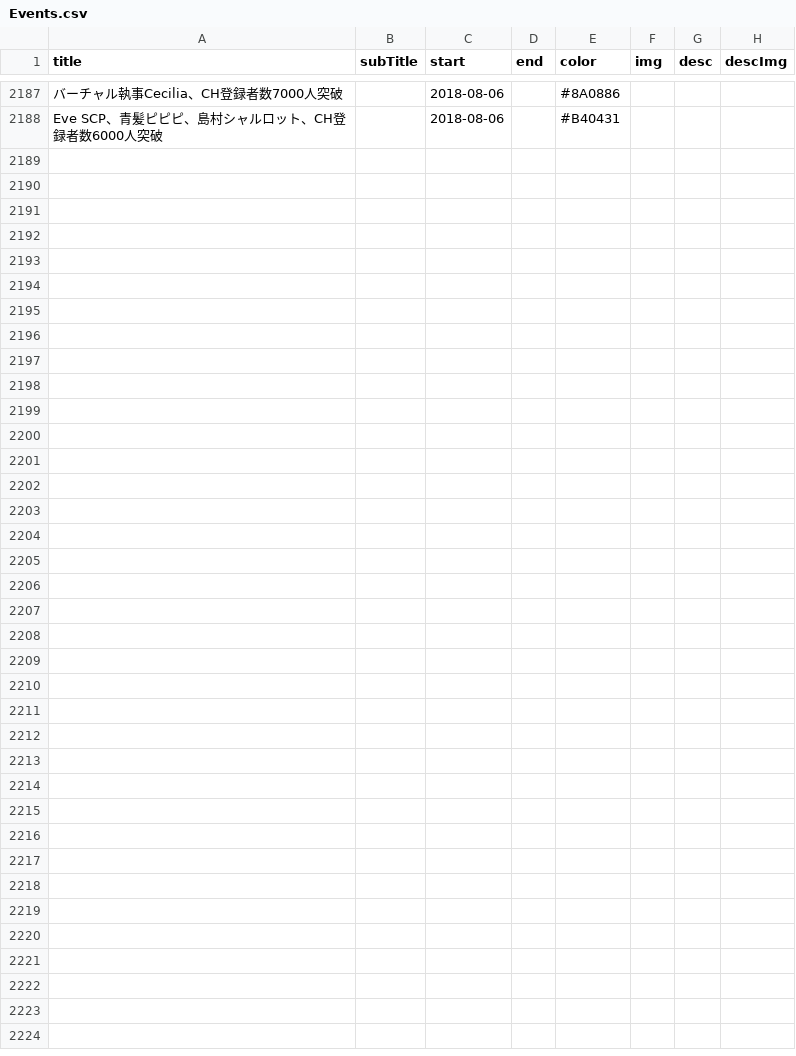
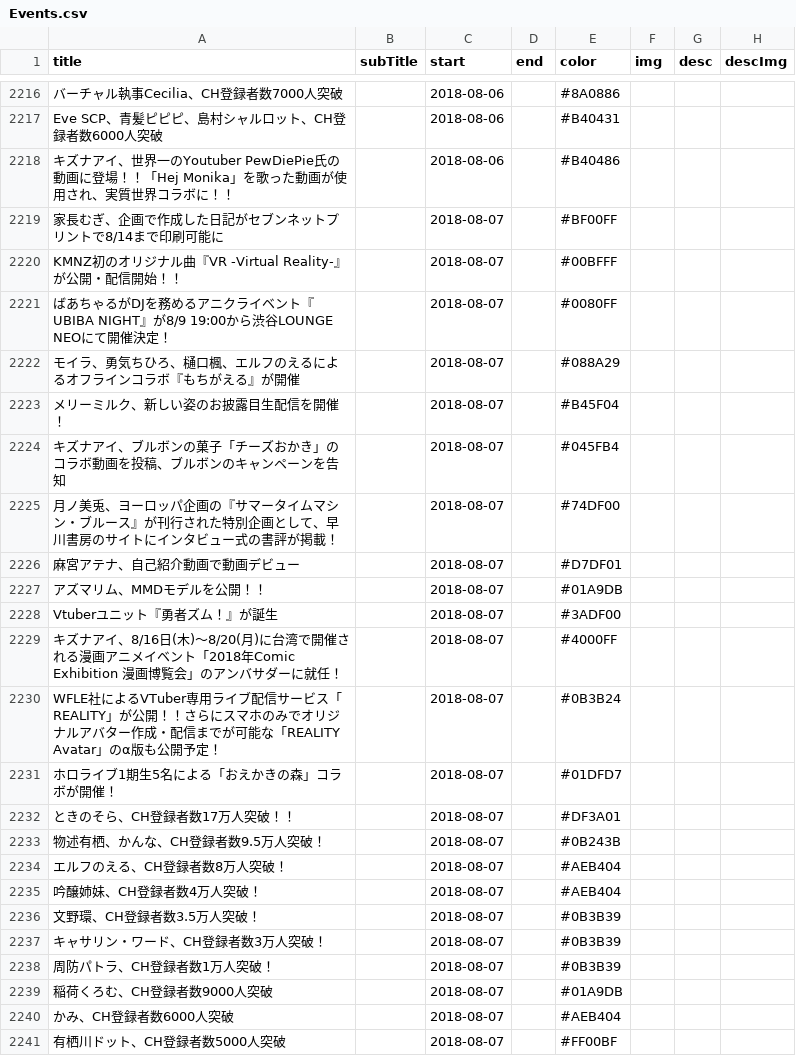
Before and after one commit to 238g/Cute, a CSV file: datas/VtuberChronology/Events.csv, drawn as a sheet; only a part is shown, gaps mark what is left out; the diff covers the shown part only; the diff names each change by its address in the sheet, - before the commit and + after, or states it on an @@ line.

```diff
--- a/datas/VtuberChronology/Events.csv
+++ b/datas/VtuberChronology/Events.csv
+row 2218: キズナアイ、世界一のYoutuber PewDiePie氏の動画に登場！！「Hej Monika」を歌った動画が使用され、実質世界コラボに！！ |  | 2018-08-06 |  | #B40486
+row 2219: 家長むぎ、企画で作成した日記がセブンネットプリントで8/14まで印刷可能に |  | 2018-08-07 |  | #BF00FF
+row 2220: KMNZ初のオリジナル曲『VR -Virtual Reality-』が公開・配信開始！！ |  | 2018-08-07 |  | #00BFFF
+row 2221: ばあちゃるがDJを務めるアニクライベント『UBIBA NIGHT』が8/9 19:00から渋谷LOUNGE NEOにて開催決定！ |  | 2018-08-07 |  | #0080FF
+row 2222: モイラ、勇気ちひろ、樋口楓、エルフのえるによるオフラインコラボ『もちがえる』が開催 |  | 2018-08-07 |  | #088A29
+row 2223: メリーミルク、新しい姿のお披露目生配信を開催！ |  | 2018-08-07 |  | #B45F04
+row 2224: キズナアイ、ブルボンの菓子「チーズおかき」のコラボ動画を投稿、ブルボンのキャンペーンを告知 |  | 2018-08-07 |  | #045FB4
+row 2225: 月ノ美兎、ヨーロッパ企画の『サマータイムマシン・ブルース』が刊行された特別企画として、早川書房のサイトにインタビュー式の書評が掲載！ |  | 2018-08-07 |  | #74DF00
+row 2226: 麻宮アテナ、自己紹介動画で動画デビュー |  | 2018-08-07 |  | #D7DF01
+row 2227: アズマリム、MMDモデルを公開！！ |  | 2018-08-07 |  | #01A9DB
+row 2228: Vtuberユニット『勇者ズム！』が誕生 |  | 2018-08-07 |  | #3ADF00
+row 2229: キズナアイ、8/16日(木)～8/20(月)に台湾で開催される漫画アニメイベント「2018年Comic Exhibition 漫画博覧会」のアンバサダーに就任！ |  | 2018-08-07 |  | #4000FF
+row 2230: WFLE社によるVTuber専用ライブ配信サービス「REALITY」が公開！！さらにスマホのみでオリジナルアバター作成・配信までが可能な「REALITY Avatar」のα版も公開予定！ |  | 2018-08-07 |  | #0B3B24
+row 2231: ホロライブ1期生5名による「おえかきの森」コラボが開催！ |  | 2018-08-07 |  | #01DFD7
+row 2232: ときのそら、CH登録者数17万人突破！！ |  | 2018-08-07 |  | #DF3A01
+row 2233: 物述有栖、かんな、CH登録者数9.5万人突破！ |  | 2018-08-07 |  | #0B243B
+row 2234: エルフのえる、CH登録者数8万人突破！ |  | 2018-08-07 |  | #AEB404
+row 2235: 吟醸姉妹、CH登録者数4万人突破！ |  | 2018-08-07 |  | #AEB404
+row 2236: 文野環、CH登録者数3.5万人突破！ |  | 2018-08-07 |  | #0B3B39
+row 2237: キャサリン・ワード、CH登録者数3万人突破！ |  | 2018-08-07 |  | #0B3B39
+row 2238: 周防パトラ、CH登録者数1万人突破！ |  | 2018-08-07 |  | #0B3B39
+row 2239: 稲荷くろむ、CH登録者数9000人突破 |  | 2018-08-07 |  | #01A9DB
+row 2240: かみ、CH登録者数6000人突破 |  | 2018-08-07 |  | #AEB404
+row 2241: 有栖川ドット、CH登録者数5000人突破 |  | 2018-08-07 |  | #FF00BF
```
Also changed, not shown: 29 added rows and 2 edited cells elsewhere in this file, 5 other files.
